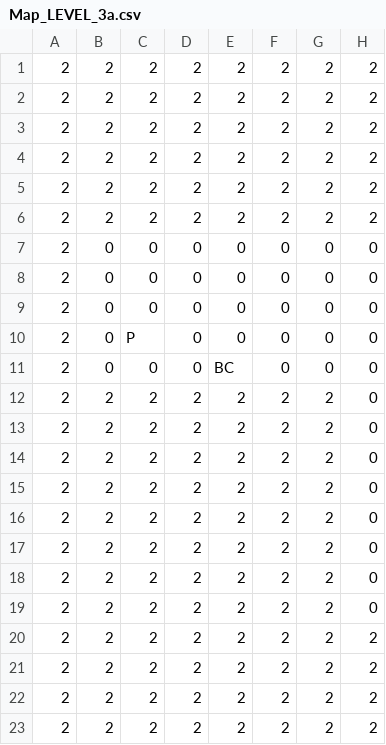
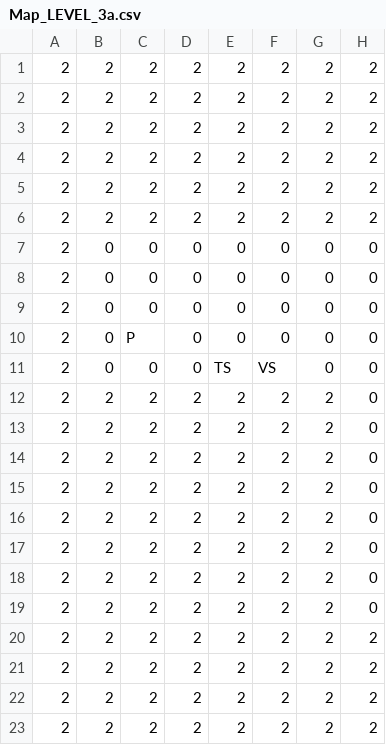
Before and after one commit to TobyMCGames/SP3-Framework, a CSV file: Physics/Maps/Map_LEVEL_3a.csv, drawn as a sheet; only a part is shown; the diff names each change by its address in the sheet, - before the commit and + after, or states it on an @@ line.

```diff
--- a/Physics/Maps/Map_LEVEL_3a.csv
+++ b/Physics/Maps/Map_LEVEL_3a.csv
-E11: BC
+E11: TS
-F11: 0
+F11: VS
```
Also changed, not shown: 11 other files.
